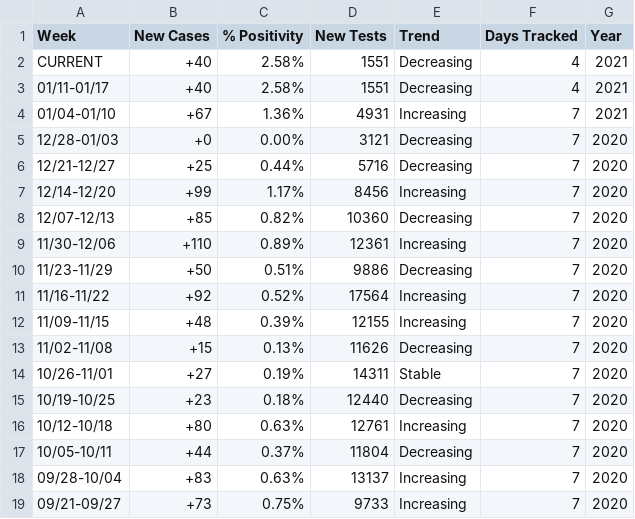
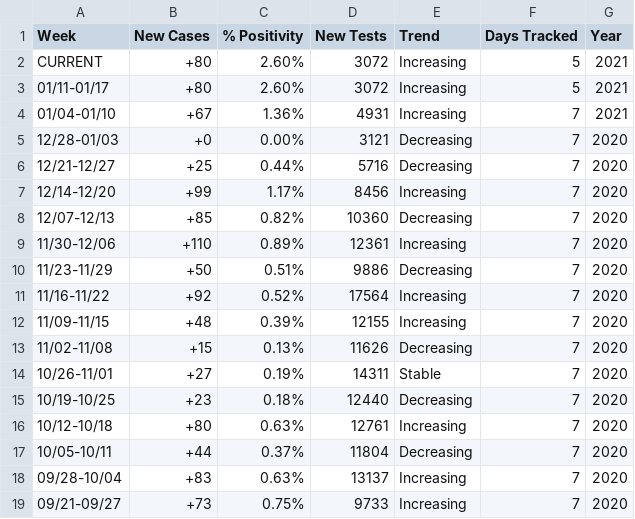
Before and after one commit to violettracker/nyutracker, a CSV file: dynamic/nyu_summary.csv, drawn as a sheet.

Commit message:
Add files via upload

```diff
--- a/dynamic/nyu_summary.csv
+++ b/dynamic/nyu_summary.csv
@@ -1,4 +1,4 @@
 Week,New Cases,% Positivity,New Tests,Trend,Days Tracked,Year
-CURRENT,+40,2.58%,1551,Decreasing,4,2021
-01/11-01/17,+40,2.58%,1551,Decreasing,4,2021
+CURRENT,+80,2.60%,3072,Increasing,5,2021
+01/11-01/17,+80,2.60%,3072,Increasing,5,2021
 01/04-01/10,+67,1.36%,4931,Increasing,7,2021
```
